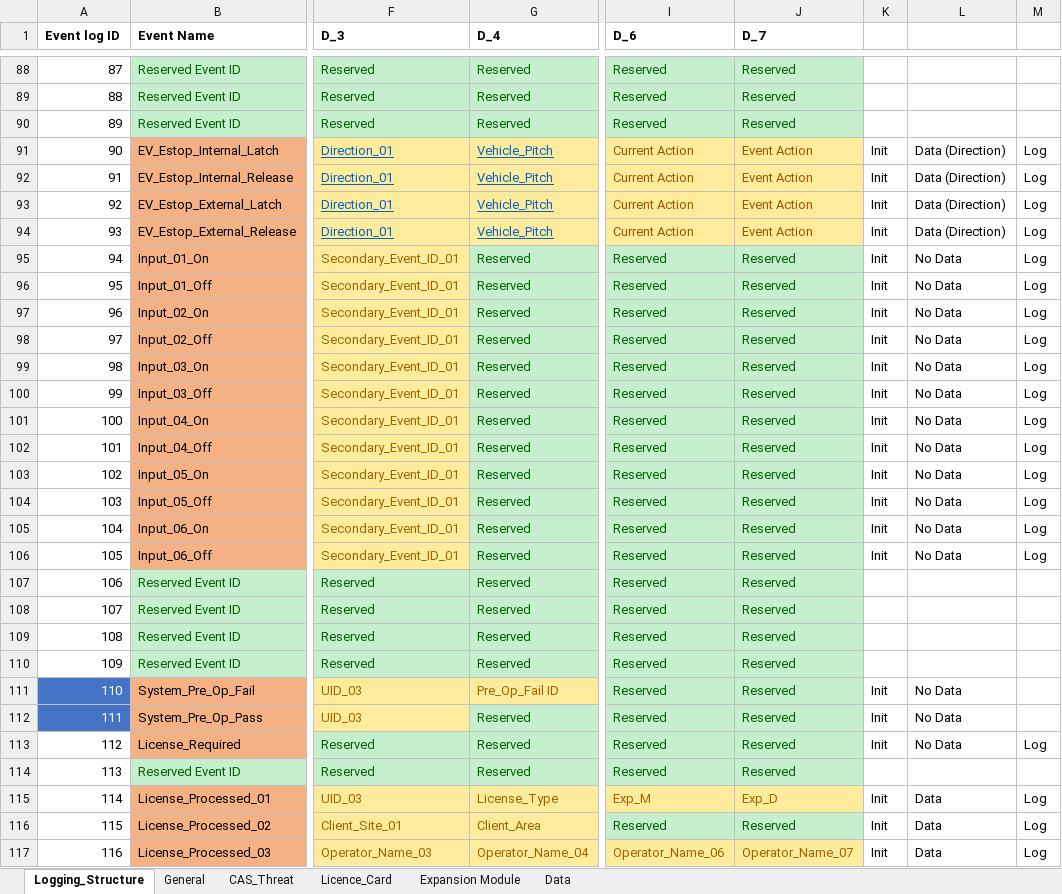
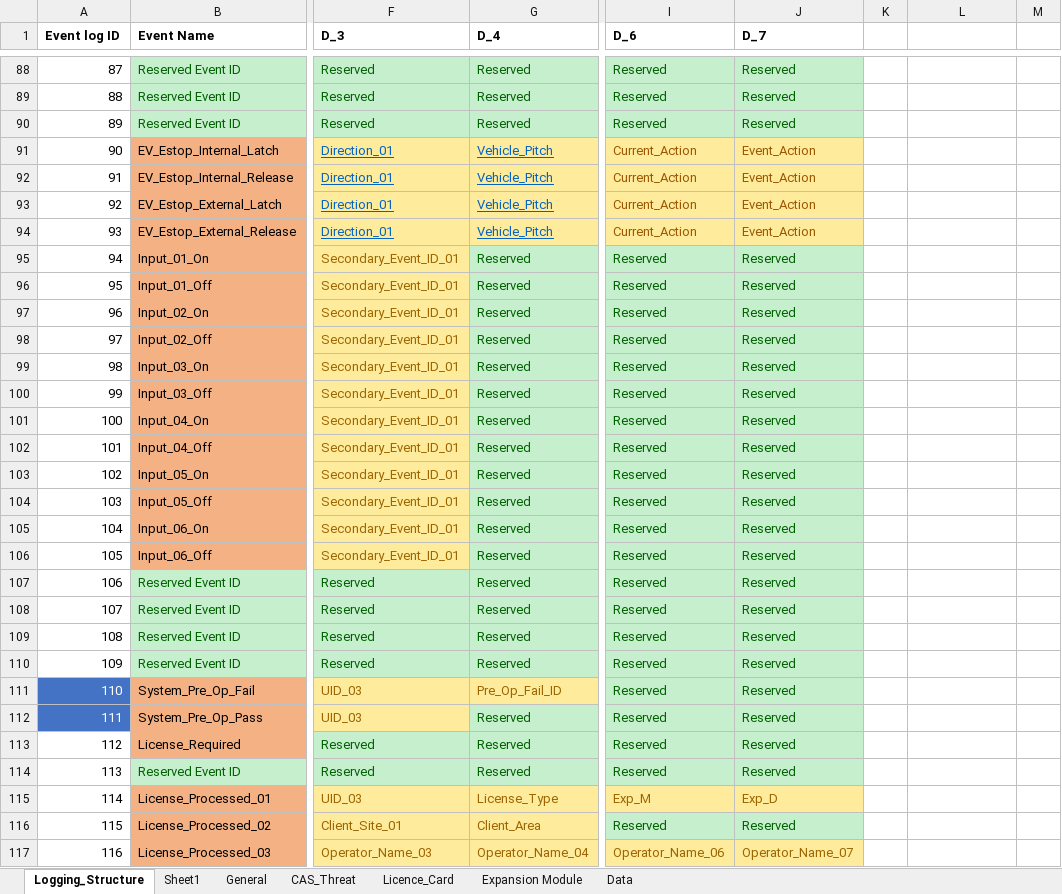
Before and after one commit to HermiMernok/Booyco-HMI-Utility, an Excel workbook: Booyco HMI Utility/Resources/Documents/LPD.xlsx, sheet Logging_Structure, drawn as a sheet; only a part is shown, gaps mark what is left out; values as stored, in another font and other column widths than the file's, no borders; the diff covers the shown part only; the diff names each change by its address in the sheet, - before the commit and + after, or states it on an @@ line.

Commit message:
Update Dataextractor
Add datalogentries
able to event information to list

```diff
--- a/Booyco HMI Utility/Resources/Documents/LPD.xlsx (sheet Logging_Structure)
+++ b/Booyco HMI Utility/Resources/Documents/LPD.xlsx (sheet Logging_Structure)
+sheet tab: Sheet1
-I91:I94 (D_6): Current Action
+I91:I94 (D_6): Current_Action
-J91:J94 (D_7): Event Action
+J91:J94 (D_7): Event_Action
-K91:K106: Init
+K91:K106: (empty)
-L91:L94: Data (Direction)
+L91:L94: (empty)
-M91:M106: Log
+M91:M106: (empty)
-L95:L106: No Data
+L95:L106: (empty)
-G111 (D_4): Pre_Op_Fail ID
+G111 (D_4): Pre_Op_Fail_ID
-K111:K113: Init
+K111:K113: (empty)
-L111:L113: No Data
+L111:L113: (empty)
-M113: Log
+M113: (empty)
-K115:K117: Init
+K115:K117: (empty)
-L115:L117: Data
+L115:L117: (empty)
-M115:M117: Log
+M115:M117: (empty)
```
Also changed, not shown: 324 edited cells elsewhere in this sheet, 3 other files.
